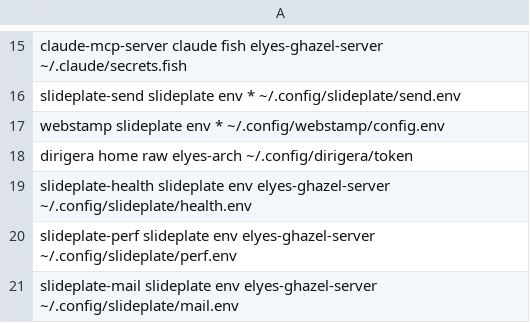
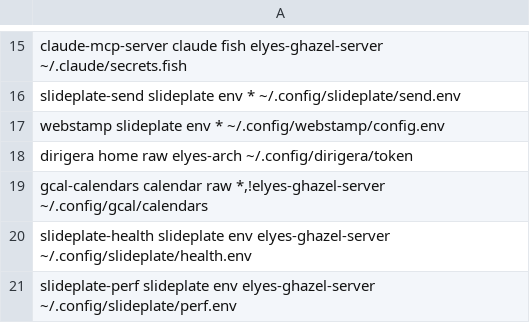
Before and after one commit to elyesghazel/dotfiles, a TSV file: secrets/.config/secrets/manifest.tsv, drawn as a sheet; only a part is shown, gaps mark what is left out; the shorter side is filled out with more unchanged rows; the diff names each change by its address in the sheet, - before the commit and + after, or states it on an @@ line.

Commit message:
feat(waybar): add calendar and reminders agenda script

```diff
--- a/secrets/.config/secrets/manifest.tsv
+++ b/secrets/.config/secrets/manifest.tsv
+row 19: gcal-calendars calendar raw *,!elyes-ghazel-server ~/.config/gcal/calendars
```
Also changed, not shown: 3 other files.
